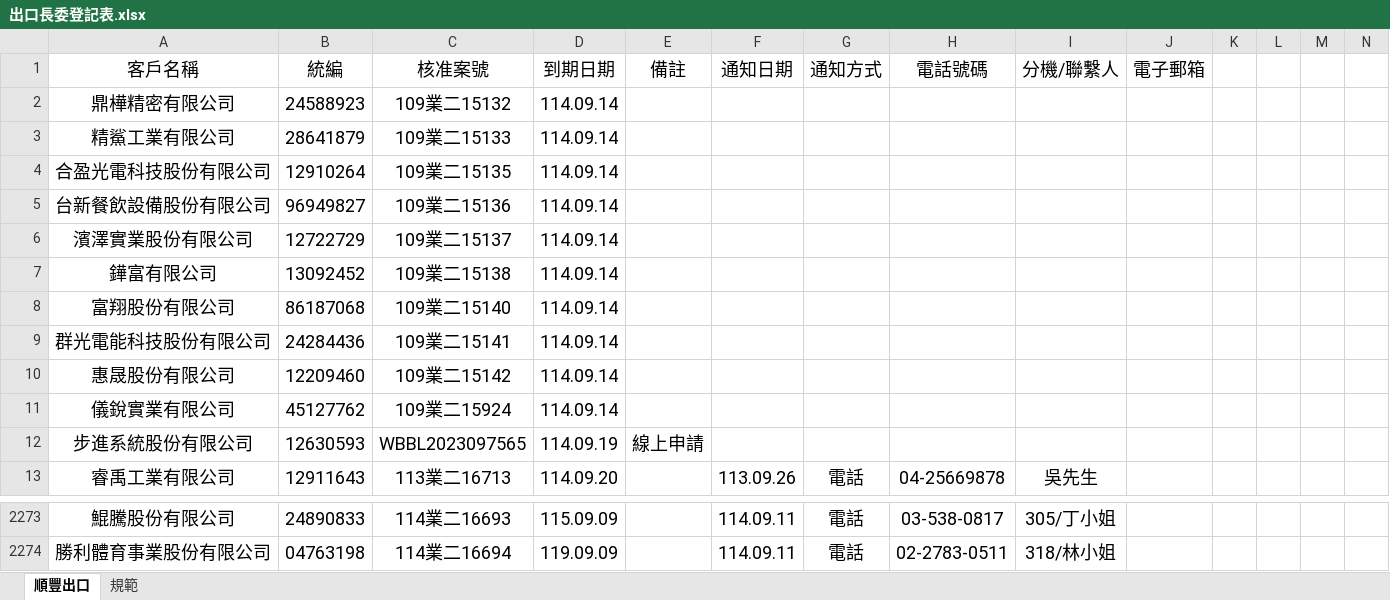
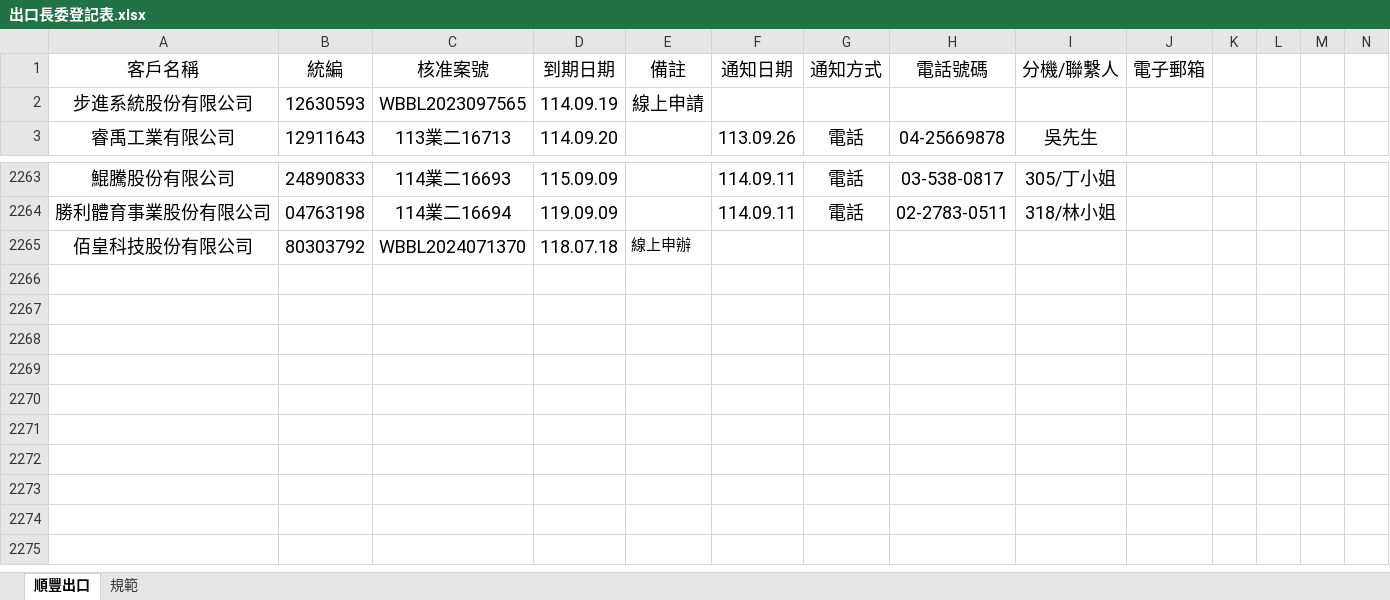
Before and after one commit to liyijung/declaration, an Excel workbook: Export_format/出口長委登記表.xlsx, sheet 順豐出口, drawn as a sheet; only a part is shown, gaps mark what is left out; values as stored, in another font and other column widths than the file's, no borders; conditional formats not drawn; removed rows and columns are numbered as before the commit, all else as after; the diff names each change by its address in the sheet, - before the commit and + after, or states it on an @@ line.

Commit message:
Add files via upload

```diff
--- a/Export_format/出口長委登記表.xlsx (sheet 順豐出口)
+++ b/Export_format/出口長委登記表.xlsx (sheet 順豐出口)
-row 2: 鼎樺精密有限公司 | 24588923 | 109業二15132 | 114.09.14
-row 3: 精鯊工業有限公司 | 28641879 | 109業二15133 | 114.09.14
-row 4: 合盈光電科技股份有限公司 | 12910264 | 109業二15135 | 114.09.14
-row 5: 台新餐飲設備股份有限公司 | 96949827 | 109業二15136 | 114.09.14
-row 6: 濱澤實業股份有限公司 | 12722729 | 109業二15137 | 114.09.14
-row 7: 鏵富有限公司 | 13092452 | 109業二15138 | 114.09.14
-row 8: 富翔股份有限公司 | 86187068 | 109業二15140 | 114.09.14
-row 9: 群光電能科技股份有限公司 | 24284436 | 109業二15141 | 114.09.14
-row 10: 惠晟股份有限公司 | 12209460 | 109業二15142 | 114.09.14
-row 11: 儀銳實業有限公司 | 45127762 | 109業二15924 | 114.09.14
+row 2265: 佰皇科技股份有限公司 | 80303792 | WBBL2024071370 | 118.07.18 | 線上申辦
```
